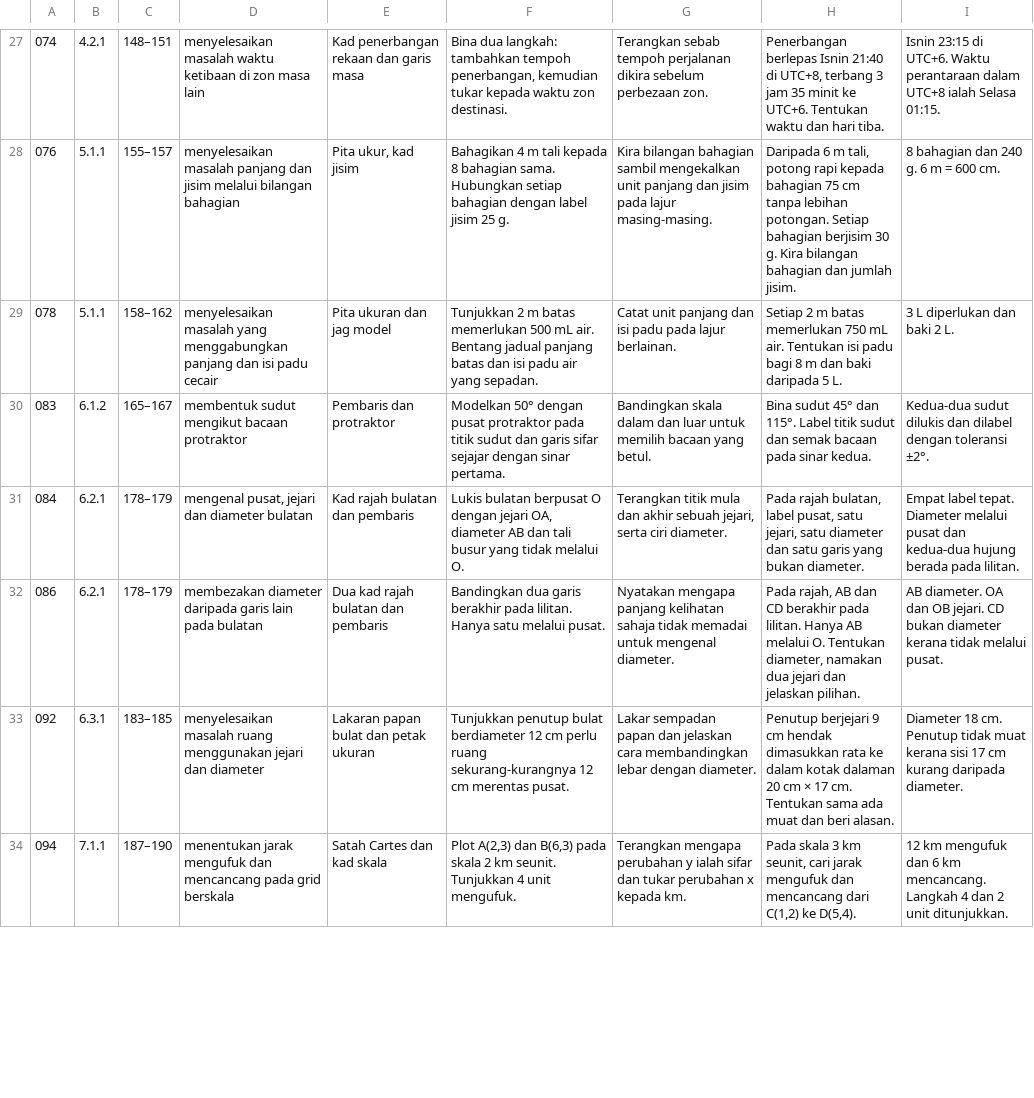
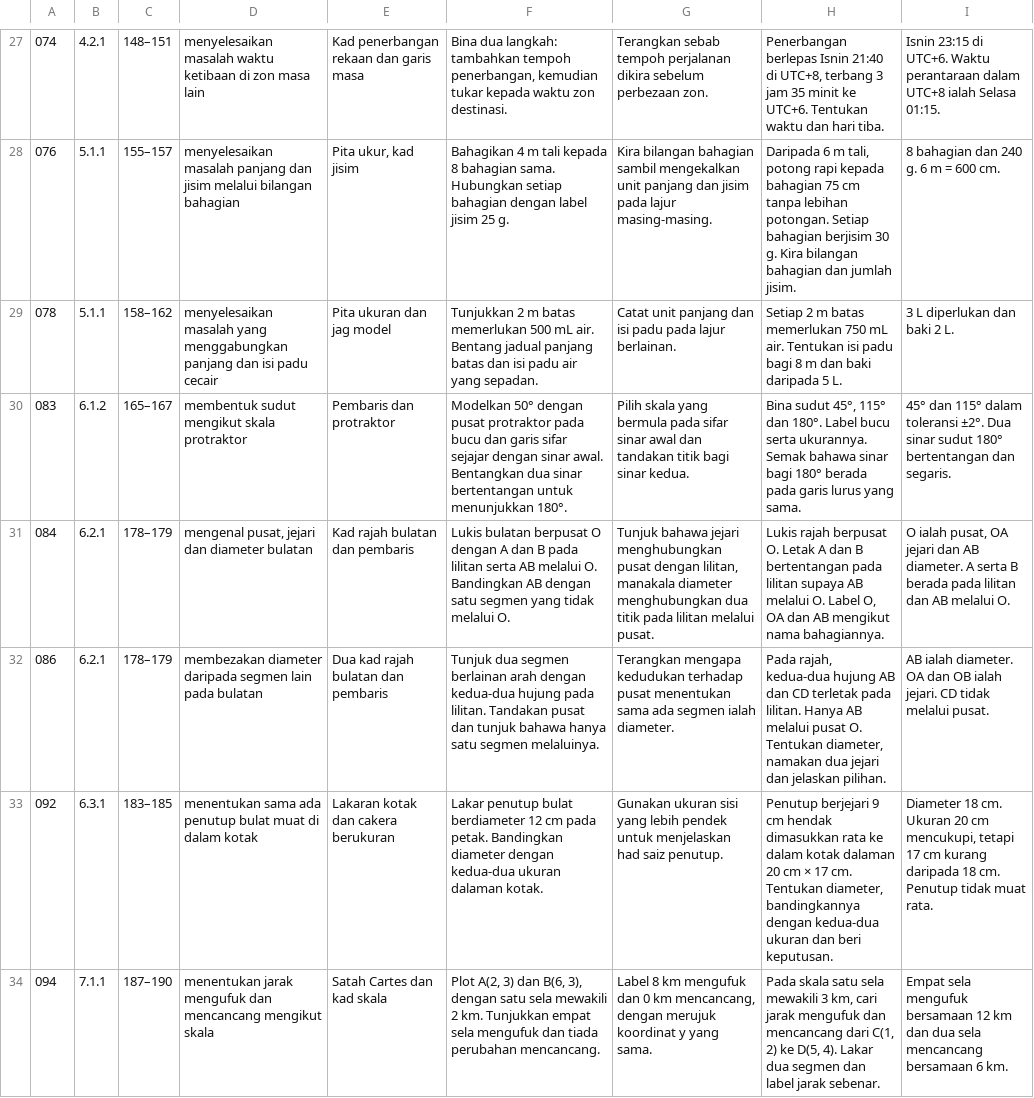
Before and after one commit to nurynayreen88/CikguLaju-AI, a TSV file: staging/matematik/tahun6/slot_30_minit.tsv, drawn as a sheet; only a part is shown, gaps mark what is left out; the diff covers the shown part only.

```diff
--- a/staging/matematik/tahun6/slot_30_minit.tsv
+++ b/staging/matematik/tahun6/slot_30_minit.tsv
@@ -29,6 +29,6 @@
 078|5.1.1|158–162|menyelesaikan masalah yang menggabungkan panjang dan isi padu cecair|Pita ukuran dan jag model|Tunjukkan 2 m batas memerlukan 500 mL air. Bentang jadual panjang batas dan isi padu air yang sepadan.|Catat unit panjang dan isi padu pada lajur berlainan.|Setiap 2 m batas memerlukan 750 mL air. Tentukan isi padu bagi 8 m dan baki daripada 5 L.|3 L diperlukan dan baki 2 L.
-083|6.1.2|165–167|membentuk sudut mengikut bacaan protraktor|Pembaris dan protraktor|Modelkan 50° dengan pusat protraktor pada titik sudut dan garis sifar sejajar dengan sinar pertama.|Bandingkan skala dalam dan luar untuk memilih bacaan yang betul.|Bina sudut 45° dan 115°. Label titik sudut dan semak bacaan pada sinar kedua.|Kedua-dua sudut dilukis dan dilabel dengan toleransi ±2°.
-084|6.2.1|178–179|mengenal pusat, jejari dan diameter bulatan|Kad rajah bulatan dan pembaris|Lukis bulatan berpusat O dengan jejari OA, diameter AB dan tali busur yang tidak melalui O.|Terangkan titik mula dan akhir sebuah jejari, serta ciri diameter.|Pada rajah bulatan, label pusat, satu jejari, satu diameter dan satu garis yang bukan diameter.|Empat label tepat. Diameter melalui pusat dan kedua-dua hujung berada pada lilitan.
-086|6.2.1|178–179|membezakan diameter daripada garis lain pada bulatan|Dua kad rajah bulatan dan pembaris|Bandingkan dua garis berakhir pada lilitan. Hanya satu melalui pusat.|Nyatakan mengapa panjang kelihatan sahaja tidak memadai untuk mengenal diameter.|Pada rajah, AB dan CD berakhir pada lilitan. Hanya AB melalui O. Tentukan diameter, namakan dua jejari dan jelaskan pilihan.|AB diameter. OA dan OB jejari. CD bukan diameter kerana tidak melalui pusat.
-092|6.3.1|183–185|menyelesaikan masalah ruang menggunakan jejari dan diameter|Lakaran papan bulat dan petak ukuran|Tunjukkan penutup bulat berdiameter 12 cm perlu ruang sekurang-kurangnya 12 cm merentas pusat.|Lakar sempadan papan dan jelaskan cara membandingkan lebar dengan diameter.|Penutup berjejari 9 cm hendak dimasukkan rata ke dalam kotak dalaman 20 cm × 17 cm. Tentukan sama ada muat dan beri alasan.|Diameter 18 cm. Penutup tidak muat kerana sisi 17 cm kurang daripada diameter.
-094|7.1.1|187–190|menentukan jarak mengufuk dan mencancang pada grid berskala|Satah Cartes dan kad skala|Plot A(2,3) dan B(6,3) pada skala 2 km seunit. Tunjukkan 4 unit mengufuk.|Terangkan mengapa perubahan y ialah sifar dan tukar perubahan x kepada km.|Pada skala 3 km seunit, cari jarak mengufuk dan mencancang dari C(1,2) ke D(5,4).|12 km mengufuk dan 6 km mencancang. Langkah 4 dan 2 unit ditunjukkan.
+083|6.1.2|165–167|membentuk sudut mengikut skala protraktor|Pembaris dan protraktor|Modelkan 50° dengan pusat protraktor pada bucu dan garis sifar sejajar dengan sinar awal. Bentangkan dua sinar bertentangan untuk menunjukkan 180°.|Pilih skala yang bermula pada sifar sinar awal dan tandakan titik bagi sinar kedua.|Bina sudut 45°, 115° dan 180°. Label bucu serta ukurannya. Semak bahawa sinar bagi 180° berada pada garis lurus yang sama.|45° dan 115° dalam toleransi ±2°. Dua sinar sudut 180° bertentangan dan segaris.
+084|6.2.1|178–179|mengenal pusat, jejari dan diameter bulatan|Kad rajah bulatan dan pembaris|Lukis bulatan berpusat O dengan A dan B pada lilitan serta AB melalui O. Bandingkan AB dengan satu segmen yang tidak melalui O.|Tunjuk bahawa jejari menghubungkan pusat dengan lilitan, manakala diameter menghubungkan dua titik pada lilitan melalui pusat.|Lukis rajah berpusat O. Letak A dan B bertentangan pada lilitan supaya AB melalui O. Label O, OA dan AB mengikut nama bahagiannya.|O ialah pusat, OA jejari dan AB diameter. A serta B berada pada lilitan dan AB melalui O.
+086|6.2.1|178–179|membezakan diameter daripada segmen lain pada bulatan|Dua kad rajah bulatan dan pembaris|Tunjuk dua segmen berlainan arah dengan kedua-dua hujung pada lilitan. Tandakan pusat dan tunjuk bahawa hanya satu segmen melaluinya.|Terangkan mengapa kedudukan terhadap pusat menentukan sama ada segmen ialah diameter.|Pada rajah, kedua-dua hujung AB dan CD terletak pada lilitan. Hanya AB melalui pusat O. Tentukan diameter, namakan dua jejari dan jelaskan pilihan.|AB ialah diameter. OA dan OB ialah jejari. CD tidak melalui pusat.
+092|6.3.1|183–185|menentukan sama ada penutup bulat muat di dalam kotak|Lakaran kotak dan cakera berukuran|Lakar penutup bulat berdiameter 12 cm pada petak. Bandingkan diameter dengan kedua-dua ukuran dalaman kotak.|Gunakan ukuran sisi yang lebih pendek untuk menjelaskan had saiz penutup.|Penutup berjejari 9 cm hendak dimasukkan rata ke dalam kotak dalaman 20 cm × 17 cm. Tentukan diameter, bandingkannya dengan kedua-dua ukuran dan beri keputusan.|Diameter 18 cm. Ukuran 20 cm mencukupi, tetapi 17 cm kurang daripada 18 cm. Penutup tidak muat rata.
+094|7.1.1|187–190|menentukan jarak mengufuk dan mencancang mengikut skala|Satah Cartes dan kad skala|Plot A(2, 3) dan B(6, 3), dengan satu sela mewakili 2 km. Tunjukkan empat sela mengufuk dan tiada perubahan mencancang.|Label 8 km mengufuk dan 0 km mencancang, dengan merujuk koordinat y yang sama.|Pada skala satu sela mewakili 3 km, cari jarak mengufuk dan mencancang dari C(1, 2) ke D(5, 4). Lakar dua segmen dan label jarak sebenar.|Empat sela mengufuk bersamaan 12 km dan dua sela mencancang bersamaan 6 km.
```
Also changed, not shown: 11 edited cells elsewhere in this file, staging/matematik/tahun6/slot_60_minit.tsv, 2 other files.
